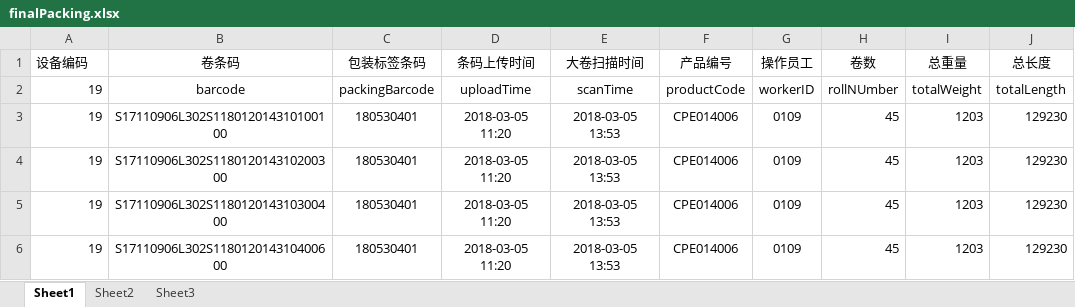
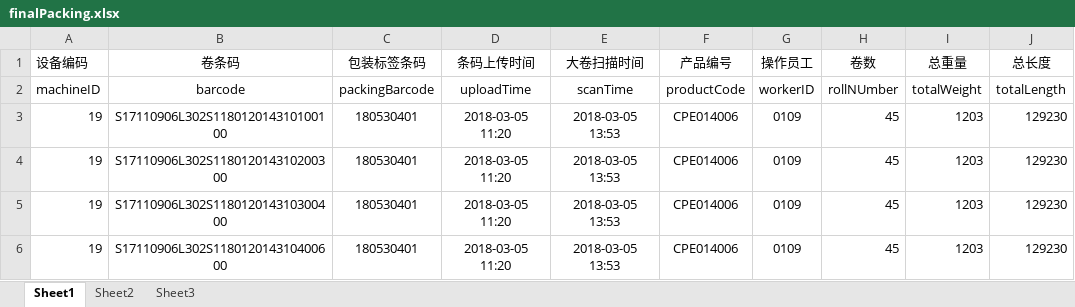
Before and after one commit to guoye1110/zihua_MESSystem, an Excel workbook: data/globalTables/finalPacking.xlsx, sheet Sheet1, drawn as a sheet; values as stored, in another font and other column widths than the file's, no borders; the diff names each change by its address in the sheet, - before the commit and + after, or states it on an @@ line.

```diff
--- a/data/globalTables/finalPacking.xlsx (sheet Sheet1)
+++ b/data/globalTables/finalPacking.xlsx (sheet Sheet1)
-A2 (设备编码): 19
+A2 (设备编码): machineID
```
Also changed, not shown: data/globalTables/productCastList.xlsx, data/machine/dispatchList.xlsx, 10 other files.
